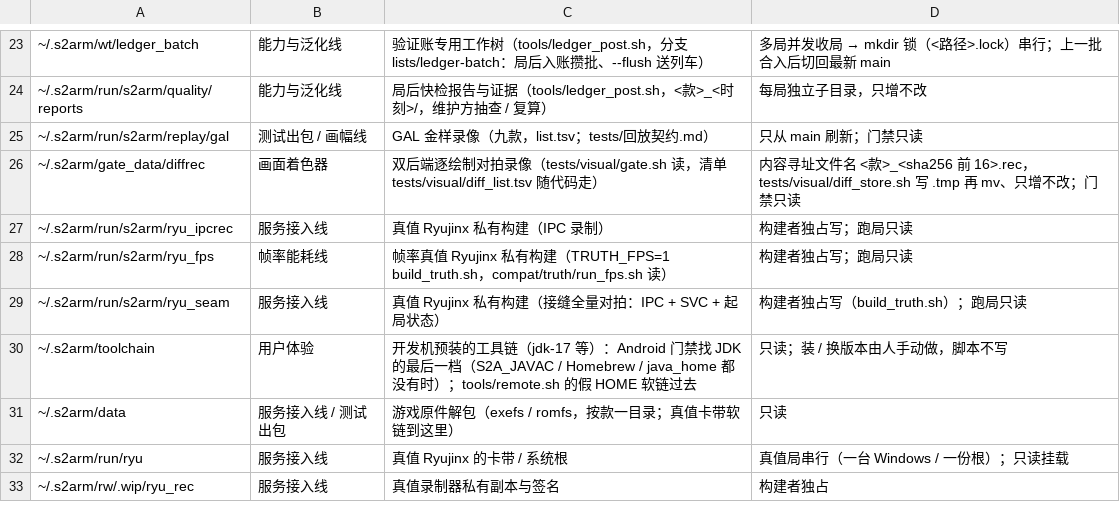
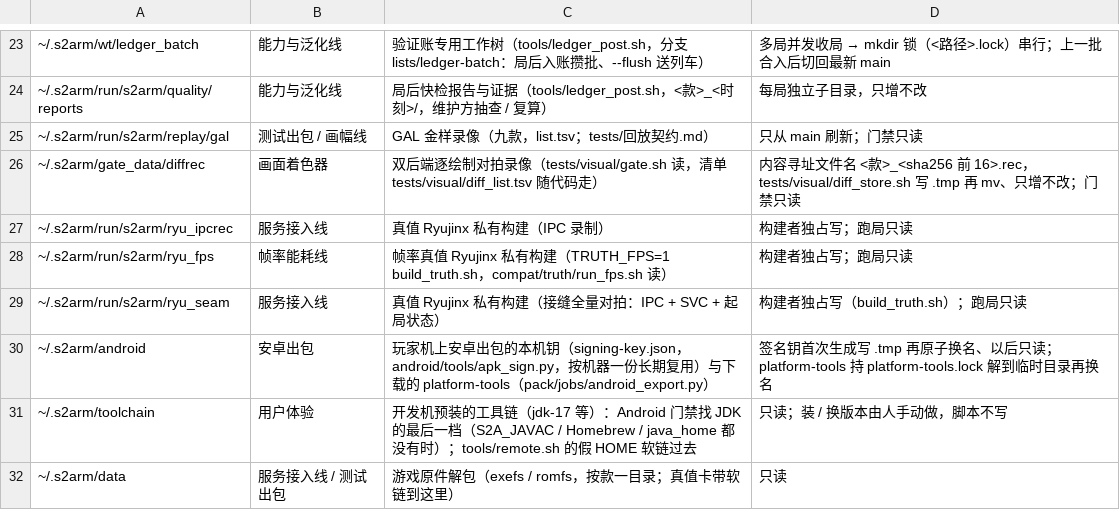
Before and after one commit to 642223522/S2Arm, a TSV file: tools/shared_paths.tsv, drawn as a sheet; only a part is shown, gaps mark what is left out; the shorter side is filled out with more unchanged rows.

```diff
--- a/tools/shared_paths.tsv
+++ b/tools/shared_paths.tsv
@@ -29,2 +29,3 @@
 ~/.s2arm/run/s2arm/ryu_seam	服务接入线	真值 Ryujinx 私有构建（接缝全量对拍：IPC + SVC + 起局状态）	构建者独占写（build_truth.sh）；跑局只读
+~/.s2arm/android	安卓出包	玩家机上安卓出包的本机钥（signing-key.json，android/tools/apk_sign.py，按机器一份长期复用）与下载的 platform-tools（pack/jobs/android_export.py）	签名钥首次生成写 .tmp 再原子换名、以后只读；platform-tools 持 platform-tools.lock 解到临时目录再换名
 ~/.s2arm/toolchain	用户体验	开发机预装的工具链（jdk-17 等）：Android 门禁找 JDK 的最后一档（S2A_JAVAC / Homebrew / java_home 都没有时）；tools/remote.sh 的假 HOME 软链过去	只读；装 / 换版本由人手动做，脚本不写
```
Also changed, not shown: 1 other file.
